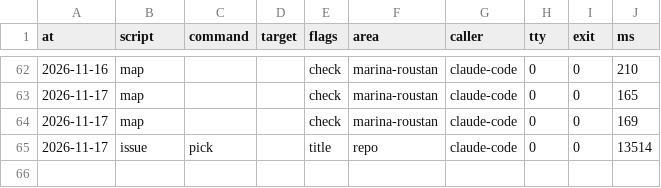
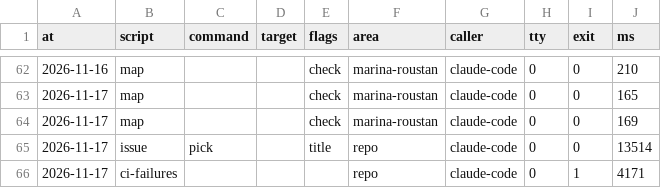
Before and after one commit to xfontr/joinery, a CSV file: data/telemetry/scripts/feature--repo--468-testing-refactor.csv, drawn as a sheet; only a part is shown, gaps mark what is left out.

```diff
--- a/data/telemetry/scripts/feature--repo--468-testing-refactor.csv
+++ b/data/telemetry/scripts/feature--repo--468-testing-refactor.csv
@@ -65 +65,2 @@ at,script,command,target,flags,area,caller,tty,exit,ms
 2026-11-17,issue,pick,,title,repo,claude-code,0,0,13514
+2026-11-17,ci-failures,,,,repo,claude-code,0,1,4171
```
Also changed, not shown: 1 other file.
